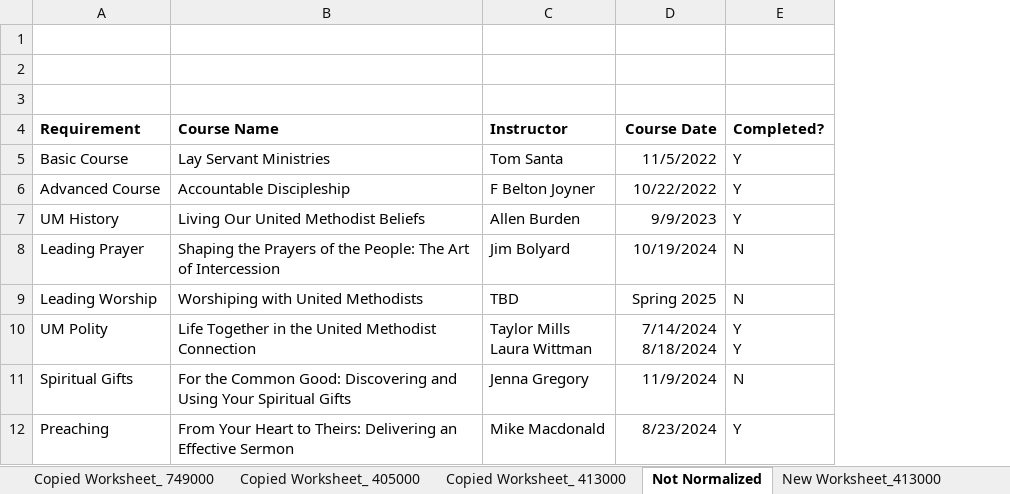
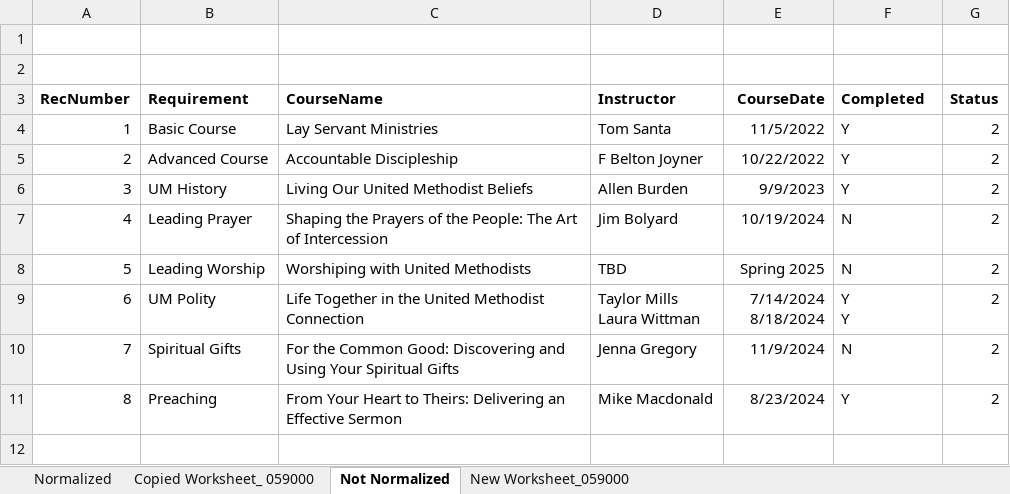
Before and after one commit to keysight-eggplant/TSU_Excel.suite, an Excel workbook: Resources/Test12.xlsx, sheet Not Normalized, drawn as a sheet; values as stored, in another font and other column widths than the file's, no borders; removed rows and columns are numbered as before the commit, all else as after; the diff names each change by its address in the sheet, - before the commit and + after, or states it on an @@ line.

```diff
--- a/Resources/Test12.xlsx (sheet Not Normalized)
+++ b/Resources/Test12.xlsx (sheet Not Normalized)
-sheet tab: Copied Worksheet_ 413000
+sheet tab: Copied Worksheet_ 059000
-sheet tab: New Worksheet_413000
+sheet tab: New Worksheet_059000
-sheet tab: Copied Worksheet_ 749000
-sheet tab: Copied Worksheet_ 405000
+column A (RecNumber), rows 4-11: 1 | 2 | 3 | 4 | 5 | 6 | 7 | 8
+column G (Status), rows 4-11: all 2
-row 3: (empty)
-C3: Course Name
+C3: CourseName
-E3: Course Date
+E3: CourseDate
-F3: Completed?
+F3: Completed
```
Also changed, not shown: sheet Copied Worksheet_ 059000, sheet Normalized, other sheet tabs, Resources/ColorsAndPatterns.xlsx, Resources/PublicAPIs1.xlsx, 5 other files.
